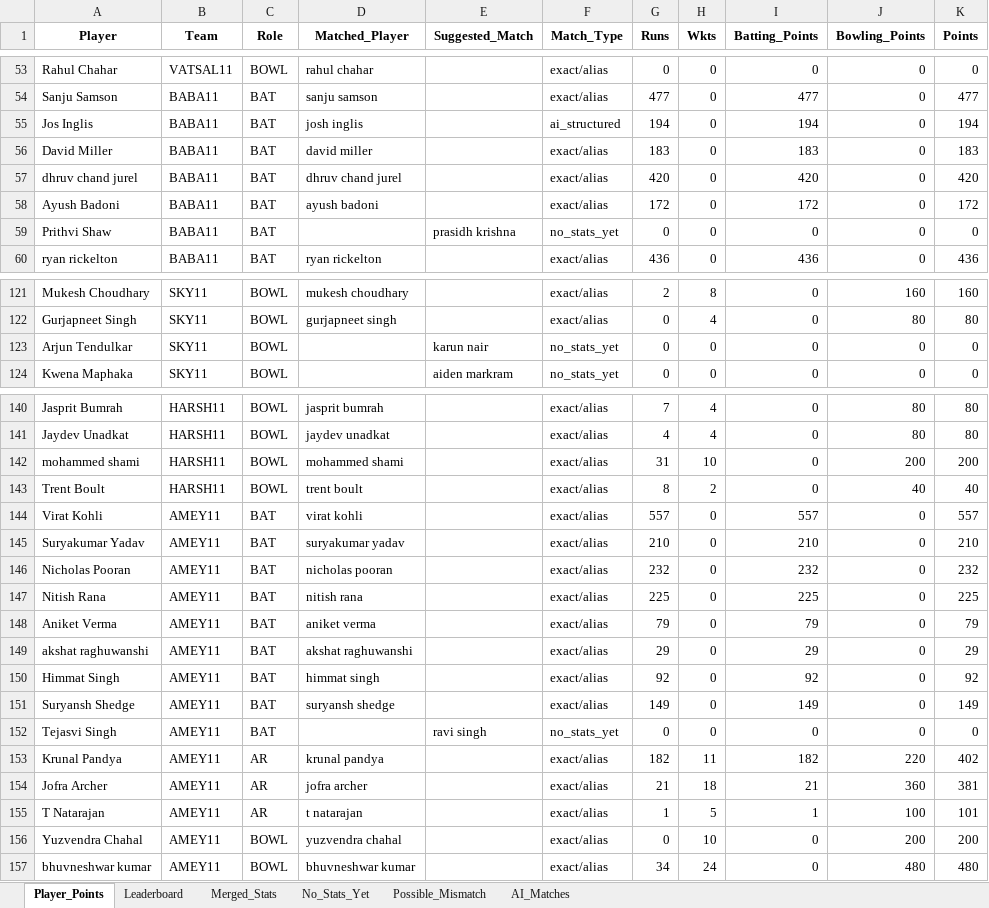
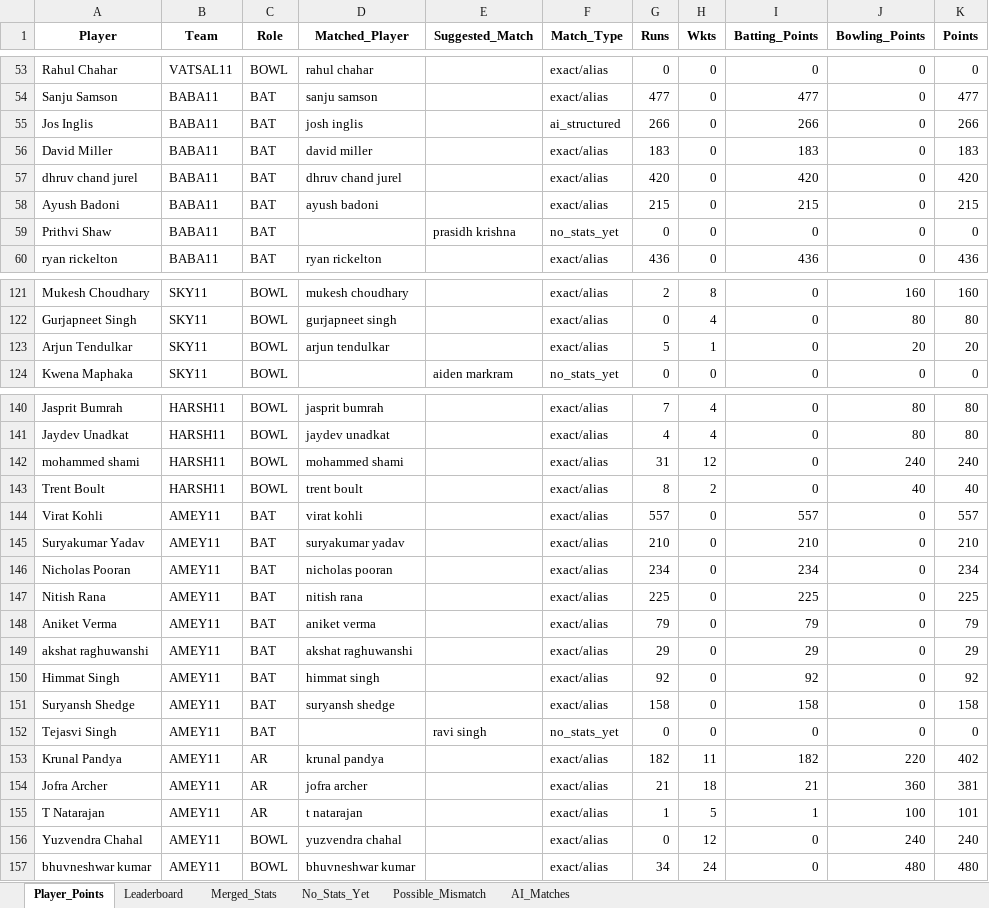
Before and after one commit to aaravmody/shroff-hundred-auction, an Excel workbook: IPL_Fantasy_Points.xlsx, sheet Player_Points, drawn as a sheet; only a part is shown, gaps mark what is left out; values as stored, in another font and other column widths than the file's, no borders; the diff covers the shown part only; the diff names each change by its address in the sheet, - before the commit and + after, or states it on an @@ line.

```diff
--- a/IPL_Fantasy_Points.xlsx (sheet Player_Points)
+++ b/IPL_Fantasy_Points.xlsx (sheet Player_Points)
-G55 (Runs): 194
+G55 (Runs): 266
-I55 (Batting_Points): 194
+I55 (Batting_Points): 266
-K55 (Points): 194
+K55 (Points): 266
-G58 (Runs): 172
+G58 (Runs): 215
-I58 (Batting_Points): 172
+I58 (Batting_Points): 215
-K58 (Points): 172
+K58 (Points): 215
-D123 (Matched_Player): (empty)
+D123 (Matched_Player): arjun tendulkar
-E123 (Suggested_Match): karun nair
+E123 (Suggested_Match): (empty)
-F123 (Match_Type): no_stats_yet
+F123 (Match_Type): exact/alias
-G123 (Runs): 0
+G123 (Runs): 5
-H123 (Wkts): 0
+H123 (Wkts): 1
-J123 (Bowling_Points): 0
+J123 (Bowling_Points): 20
-K123 (Points): 0
+K123 (Points): 20
-H142 (Wkts): 10
+H142 (Wkts): 12
-J142 (Bowling_Points): 200
+J142 (Bowling_Points): 240
-K142 (Points): 200
+K142 (Points): 240
-G146 (Runs): 232
+G146 (Runs): 234
-I146 (Batting_Points): 232
+I146 (Batting_Points): 234
-K146 (Points): 232
+K146 (Points): 234
-G151 (Runs): 149
+G151 (Runs): 158
-I151 (Batting_Points): 149
+I151 (Batting_Points): 158
-K151 (Points): 149
+K151 (Points): 158
-H156 (Wkts): 10
+H156 (Wkts): 12
-J156 (Bowling_Points): 200
+J156 (Bowling_Points): 240
-K156 (Points): 200
+K156 (Points): 240
```
Also changed, not shown: 16 edited cells elsewhere in this sheet, sheet Merged_Stats, sheet No_Stats_Yet, sheet Leaderboard, sheet AI_Matches, ipl_stats_2026.xlsx, 3 other files.
